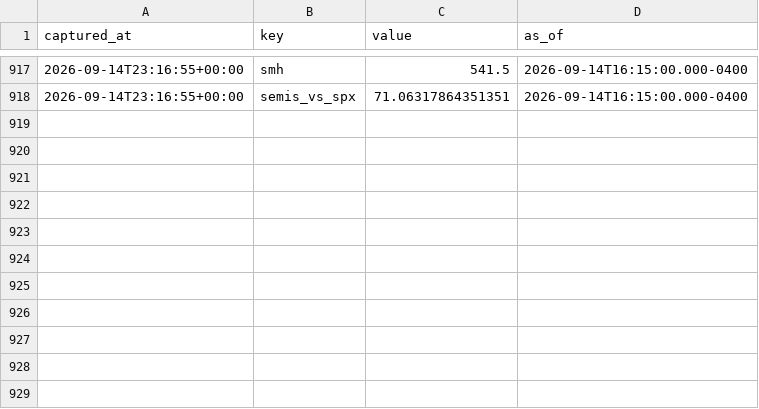
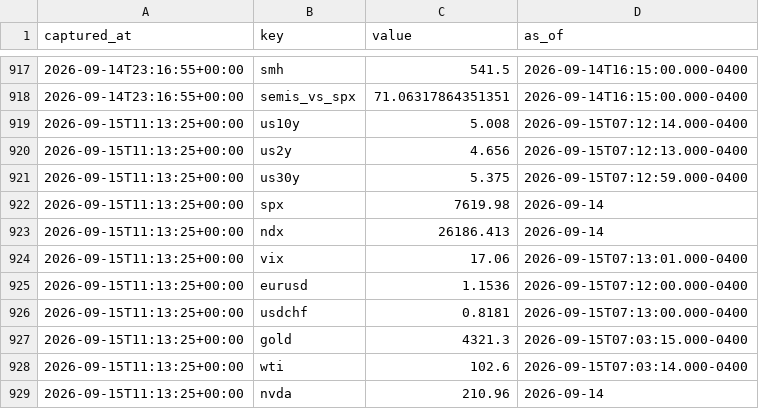
Before and after one commit to fynken/newsCockpit, a CSV file: data/history.csv, drawn as a sheet; only a part is shown, gaps mark what is left out; the diff names each change by its address in the sheet, - before the commit and + after, or states it on an @@ line.

```diff
--- a/data/history.csv
+++ b/data/history.csv
+row 919: 2026-09-15T11:13:25+00:00 | us10y | 5.008 | 2026-09-15T07:12:14.000-0400
+row 920: 2026-09-15T11:13:25+00:00 | us2y | 4.656 | 2026-09-15T07:12:13.000-0400
+row 921: 2026-09-15T11:13:25+00:00 | us30y | 5.375 | 2026-09-15T07:12:59.000-0400
+row 922: 2026-09-15T11:13:25+00:00 | spx | 7619.98 | 2026-09-14
+row 923: 2026-09-15T11:13:25+00:00 | ndx | 26186.413 | 2026-09-14
+row 924: 2026-09-15T11:13:25+00:00 | vix | 17.06 | 2026-09-15T07:13:01.000-0400
+row 925: 2026-09-15T11:13:25+00:00 | eurusd | 1.1536 | 2026-09-15T07:12:00.000-0400
+row 926: 2026-09-15T11:13:25+00:00 | usdchf | 0.8181 | 2026-09-15T07:13:00.000-0400
+row 927: 2026-09-15T11:13:25+00:00 | gold | 4321.3 | 2026-09-15T07:03:15.000-0400
+row 928: 2026-09-15T11:13:25+00:00 | wti | 102.6 | 2026-09-15T07:03:14.000-0400
+row 929: 2026-09-15T11:13:25+00:00 | nvda | 210.96 | 2026-09-14
```
Also changed, not shown: 2 other files.
